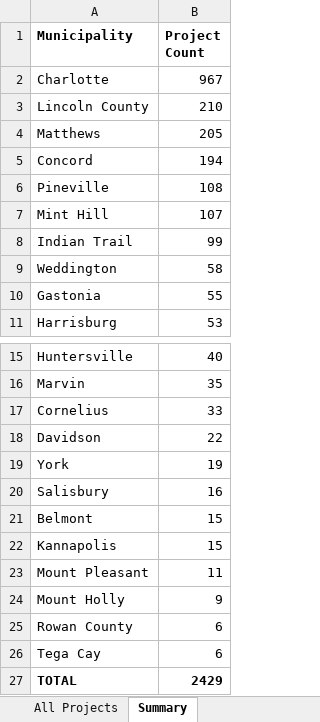
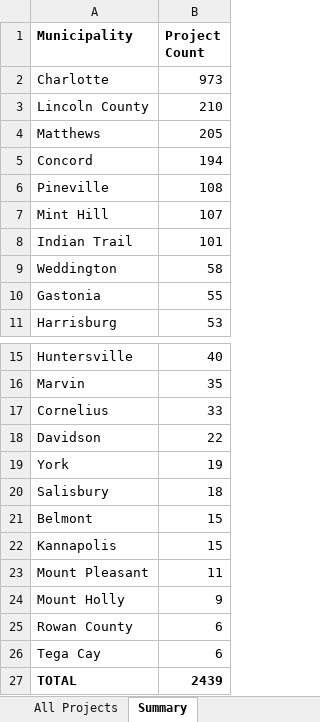
Before and after one commit to bpetrillo/Rezoning_lead_generator, an Excel workbook: backups/rezoning_projects.xlsx, sheet Summary, drawn as a sheet; only a part is shown, gaps mark what is left out; values as stored, in another font and other column widths than the file's, no borders; the diff names each change by its address in the sheet, - before the commit and + after, or states it on an @@ line.

```diff
--- a/backups/rezoning_projects.xlsx (sheet Summary)
+++ b/backups/rezoning_projects.xlsx (sheet Summary)
-B2 (Project Count): 967
+B2 (Project Count): 973
-B8 (Project Count): 99
+B8 (Project Count): 101
-B20 (Project Count): 16
+B20 (Project Count): 18
-B27 (Project Count): 2429
+B27 (Project Count): 2439
```
Also changed, not shown: sheet All Projects, hidden cells.
